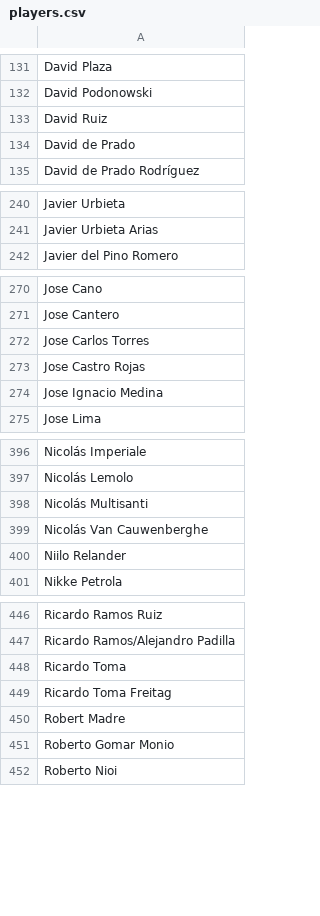
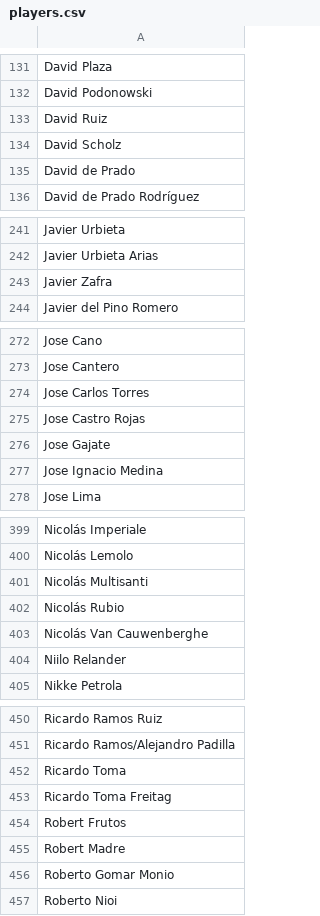
Before and after one commit to borja-munoz/liga-tenis-malaga, a CSV file: data-scraper/players.csv, drawn as a sheet; only a part is shown, gaps mark what is left out; the diff covers the shown part only; the diff names each change by its address in the sheet, - before the commit and + after, or states it on an @@ line.

```diff
--- a/data-scraper/players.csv
+++ b/data-scraper/players.csv
+row 134: David Scholz
+row 243: Javier Zafra
+row 276: Jose Gajate
+row 402: Nicolás Rubio
+row 454: Robert Frutos
```
Also changed, not shown: 1 added row elsewhere in this file, data-scraper/results.csv, data-scraper/seasons_players.csv, 27 other files.
